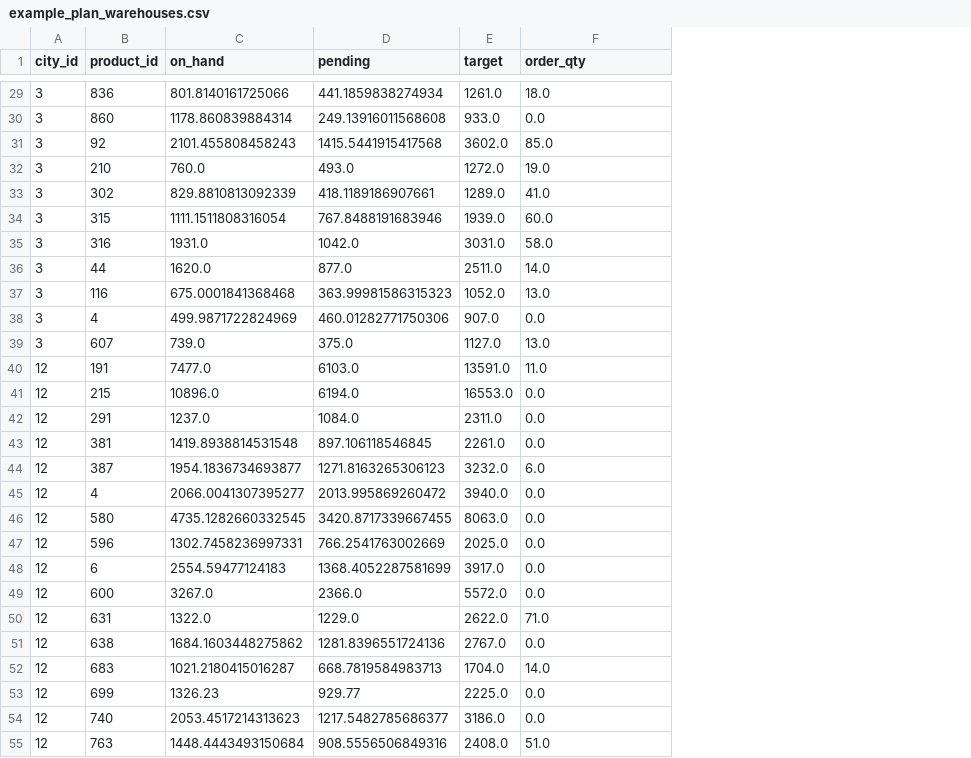
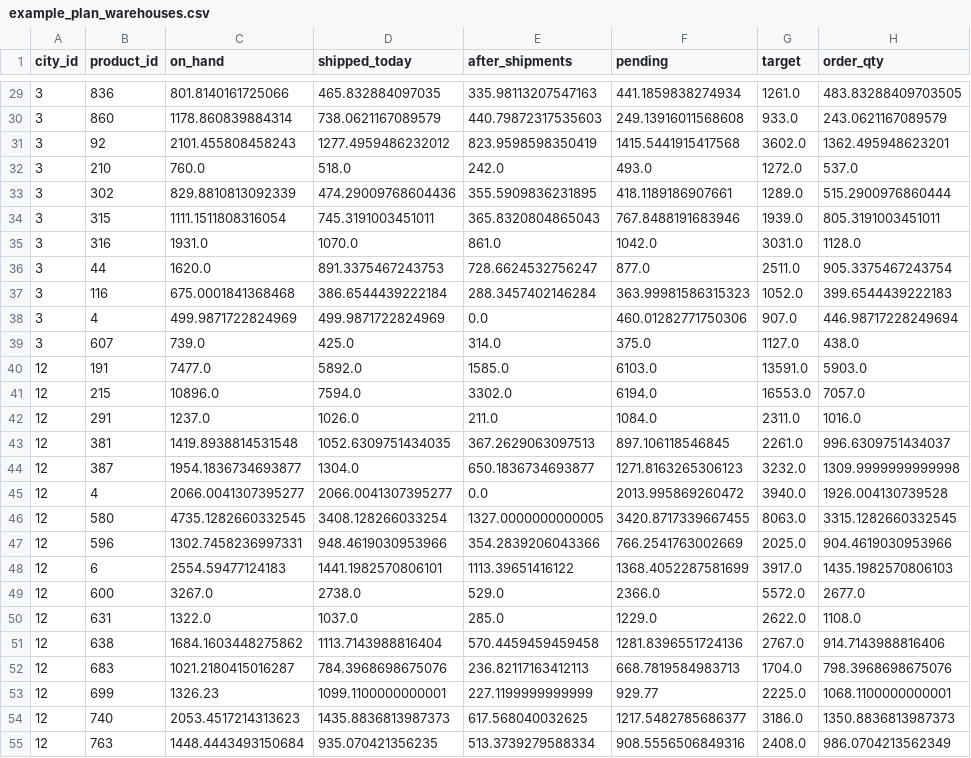
Before and after one commit to ishaw015/perishables-network-planner, a CSV file: results/example_plan_warehouses.csv, drawn as a sheet; only a part is shown, gaps mark what is left out; addresses are those after the commit; the diff covers the shown part only; the diff names each change by its address in the sheet, - before the commit and + after, or states it on an @@ line.

```diff
--- a/results/example_plan_warehouses.csv
+++ b/results/example_plan_warehouses.csv
+column D (shipped_today), rows 29-55: 465.832884097035 | 738.0621167089579 | 1277.4959486232012 | 518.0 | 474.29009768604436 | 745.3191003451011 | 1070.0 | 891.3375467243753 | 386.6544439222184 | 499.9871722824969 | 425.0 | 5892.0 | 7594.0 | 1026.0 | 1052.6309751434035 | 1304.0 | 2066.0041307395277 | 3408.128266033254 | 948.4619030953966 | 1441.1982570806101 | 2738.0 | 1037.0 | 1113.7143988816404 | 784.3968698675076 | 1099.1100000000001 | 1435.8836813987373 | 935.070421356235
+column E (after_shipments), rows 29-55: 335.98113207547163 | 440.79872317535603 | 823.9598598350419 | 242.0 | 355.5909836231895 | 365.8320804865043 | 861.0 | 728.6624532756247 | 288.3457402146284 | 0.0 | 314.0 | 1585.0 | 3302.0 | 211.0 | 367.2629063097513 | 650.1836734693877 | 0.0 | 1327.0000000000005 | 354.2839206043366 | 1113.39651416122 | 529.0 | 285.0 | 570.4459459459458 | 236.82117163412113 | 227.1199999999999 | 617.568040032625 | 513.3739279588334
-H29 (order_qty): 18.0
+H29 (order_qty): 483.83288409703505
-H30 (order_qty): 0.0
+H30 (order_qty): 243.0621167089579
-H31 (order_qty): 85.0
+H31 (order_qty): 1362.495948623201
-H32 (order_qty): 19.0
+H32 (order_qty): 537.0
-H33 (order_qty): 41.0
+H33 (order_qty): 515.2900976860444
-H34 (order_qty): 60.0
+H34 (order_qty): 805.3191003451011
-H35 (order_qty): 58.0
+H35 (order_qty): 1128.0
-H36 (order_qty): 14.0
+H36 (order_qty): 905.3375467243754
-H37 (order_qty): 13.0
+H37 (order_qty): 399.6544439222183
-H38 (order_qty): 0.0
+H38 (order_qty): 446.98717228249694
-H39 (order_qty): 13.0
+H39 (order_qty): 438.0
-H40 (order_qty): 11.0
+H40 (order_qty): 5903.0
-H41 (order_qty): 0.0
+H41 (order_qty): 7057.0
-H42 (order_qty): 0.0
+H42 (order_qty): 1016.0
-H43 (order_qty): 0.0
+H43 (order_qty): 996.6309751434037
-H44 (order_qty): 6.0
+H44 (order_qty): 1309.9999999999998
-H45 (order_qty): 0.0
+H45 (order_qty): 1926.004130739528
-H46 (order_qty): 0.0
+H46 (order_qty): 3315.1282660332545
-H47 (order_qty): 0.0
+H47 (order_qty): 904.4619030953966
-H48 (order_qty): 0.0
+H48 (order_qty): 1435.1982570806103
-H49 (order_qty): 0.0
+H49 (order_qty): 2677.0
-H50 (order_qty): 71.0
+H50 (order_qty): 1108.0
-H51 (order_qty): 0.0
+H51 (order_qty): 914.7143988816406
-H52 (order_qty): 14.0
+H52 (order_qty): 798.3968698675076
-H53 (order_qty): 0.0
+H53 (order_qty): 1068.1100000000001
-H54 (order_qty): 0.0
+H54 (order_qty): 1350.8836813987373
-H55 (order_qty): 51.0
+H55 (order_qty): 986.0704213562349
```
Also changed, not shown: 33 edited cells elsewhere in this file, 9 other files.
